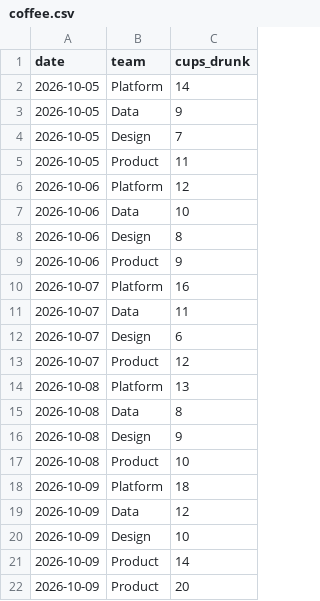
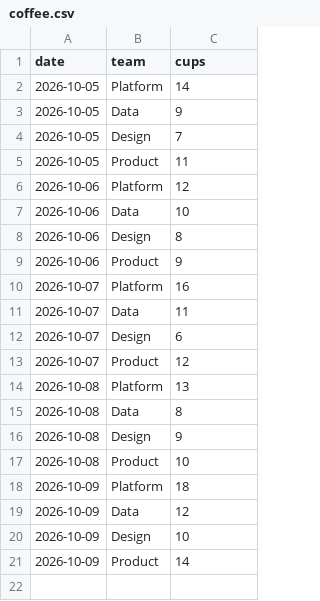
Before and after one commit to codebyjackson/gha-demo-data, a CSV file: data/coffee.csv, drawn as a sheet.

```diff
--- a/data/coffee.csv
+++ b/data/coffee.csv
@@ -1,2 +1,2 @@
-date,team,cups_drunk
+date,team,cups
 2026-10-05,Platform,14
@@ -21,2 +21 @@ date,team,cups_drunk
 2026-10-09,Product,14
-2026-10-09,Product,20
```
